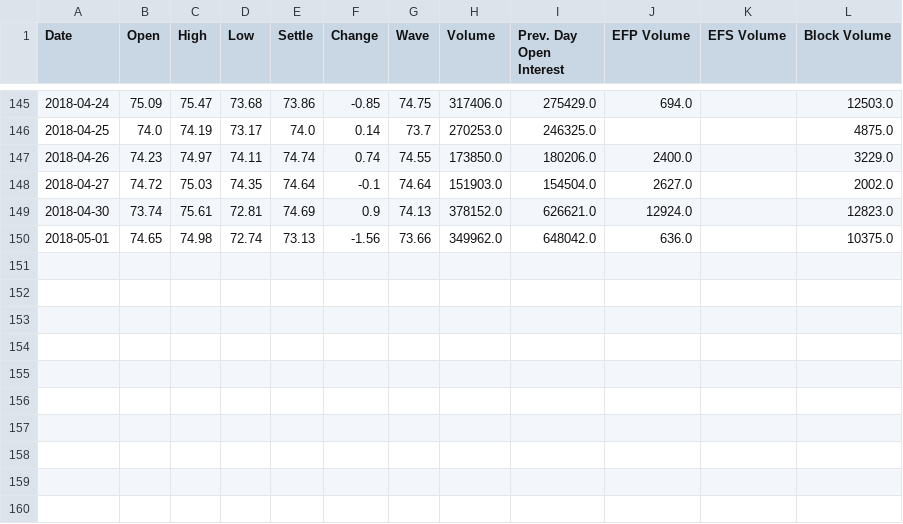
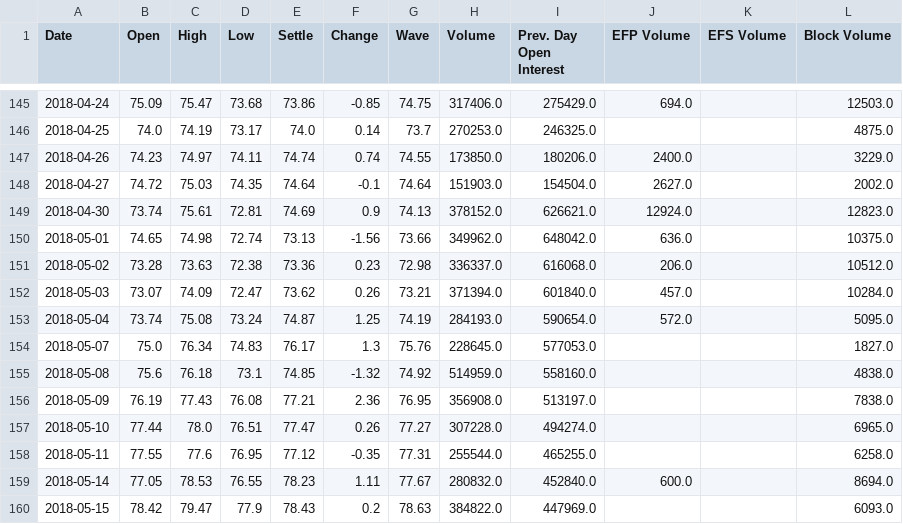
Before and after one commit to MLChristof/MLinc, a CSV file: mlinc/lag_indicator/data/ICE_B1.csv, drawn as a sheet; only a part is shown, gaps mark what is left out; the diff names each change by its address in the sheet, - before the commit and + after, or states it on an @@ line.

```diff
--- a/mlinc/lag_indicator/data/ICE_B1.csv
+++ b/mlinc/lag_indicator/data/ICE_B1.csv
+row 151: 2018-05-02 | 73.28 | 73.63 | 72.38 | 73.36 | 0.23 | 72.98 | 336337.0 | 616068.0 | 206.0 |  | 10512.0
+row 152: 2018-05-03 | 73.07 | 74.09 | 72.47 | 73.62 | 0.26 | 73.21 | 371394.0 | 601840.0 | 457.0 |  | 10284.0
+row 153: 2018-05-04 | 73.74 | 75.08 | 73.24 | 74.87 | 1.25 | 74.19 | 284193.0 | 590654.0 | 572.0 |  | 5095.0
+row 154: 2018-05-07 | 75.0 | 76.34 | 74.83 | 76.17 | 1.3 | 75.76 | 228645.0 | 577053.0 |  |  | 1827.0
+row 155: 2018-05-08 | 75.6 | 76.18 | 73.1 | 74.85 | -1.32 | 74.92 | 514959.0 | 558160.0 |  |  | 4838.0
+row 156: 2018-05-09 | 76.19 | 77.43 | 76.08 | 77.21 | 2.36 | 76.95 | 356908.0 | 513197.0 |  |  | 7838.0
+row 157: 2018-05-10 | 77.44 | 78.0 | 76.51 | 77.47 | 0.26 | 77.27 | 307228.0 | 494274.0 |  |  | 6965.0
+row 158: 2018-05-11 | 77.55 | 77.6 | 76.95 | 77.12 | -0.35 | 77.31 | 255544.0 | 465255.0 |  |  | 6258.0
+row 159: 2018-05-14 | 77.05 | 78.53 | 76.55 | 78.23 | 1.11 | 77.67 | 280832.0 | 452840.0 | 600.0 |  | 8694.0
+row 160: 2018-05-15 | 78.42 | 79.47 | 77.9 | 78.43 | 0.2 | 78.63 | 384822.0 | 447969.0 |  |  | 6093.0
```
Also changed, not shown: 2 other files.
